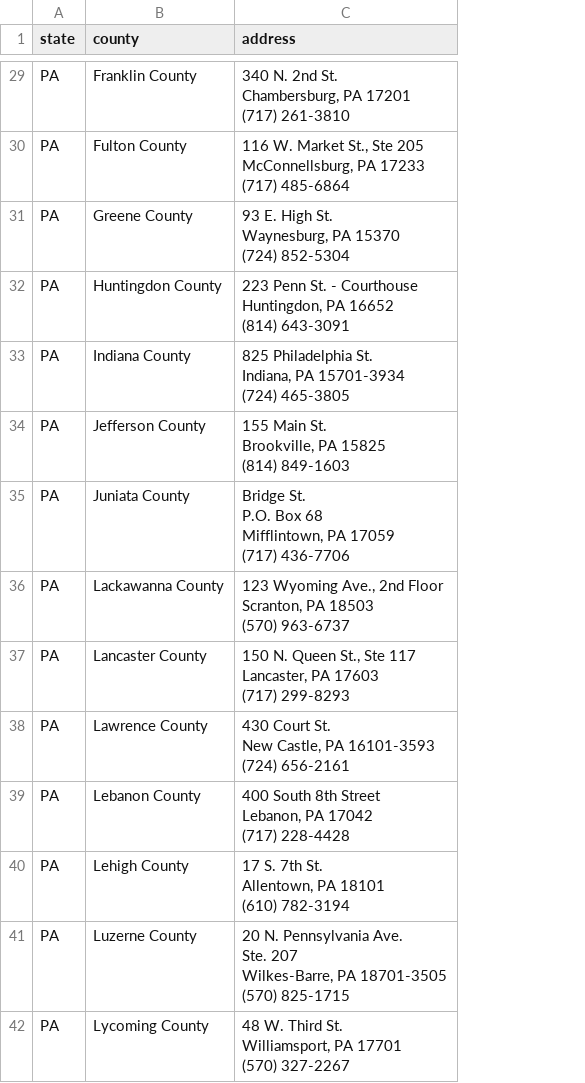
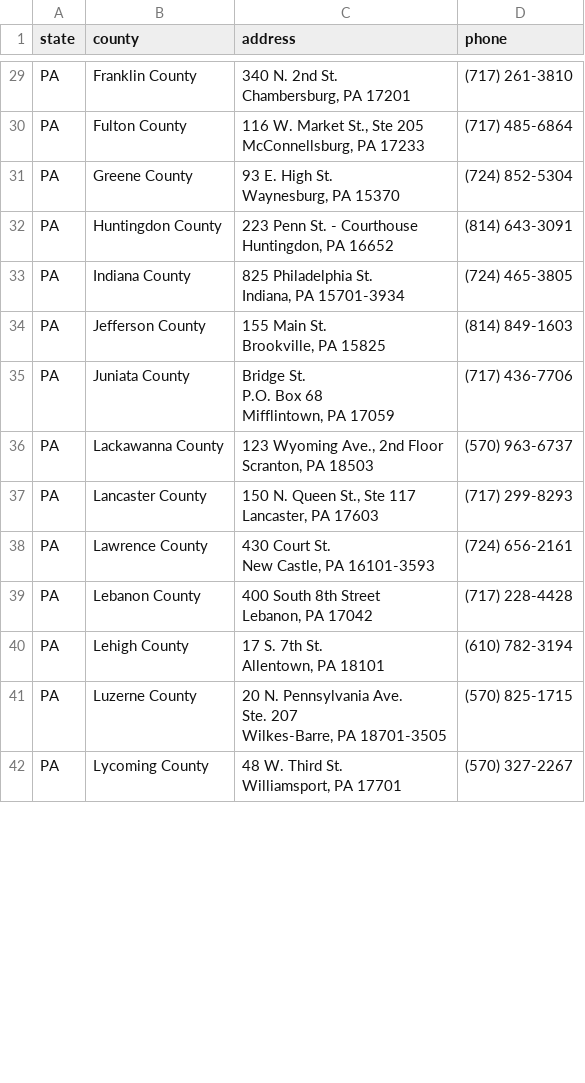
Before and after one commit to delabj/mail-in-ballot-dropoff, a CSV file: Data/scraped/PA_election_offices_manual_collection.csv, drawn as a sheet; only a part is shown, gaps mark what is left out; ↵ is a line break in a cell; the diff covers the shown part only; the diff names each change by its address in the sheet, - before the commit and + after, or states it on an @@ line.

```diff
--- a/Data/scraped/PA_election_offices_manual_collection.csv
+++ b/Data/scraped/PA_election_offices_manual_collection.csv
+column D (phone), rows 29-42: (717) 261-3810 | (717) 485-6864 | (724) 852-5304 | (814) 643-3091 | (724) 465-3805 | (814) 849-1603 | (717) 436-7706 | (570) 963-6737 | (717) 299-8293 | (724) 656-2161 | (717) 228-4428 | (610) 782-3194 | (570) 825-1715 | (570) 327-2267
-C29 (address): 340 N. 2nd St. ↵ Chambersburg, PA 17201 ↵ (717) 261-3810
+C29 (address): 340 N. 2nd St. ↵ Chambersburg, PA 17201
-C30 (address): …PA 17233 ↵ (717) 485-6864
+C30 (address): …PA 17233
-C31 (address): 93 E. High St. ↵ Waynesburg, PA 15370 ↵ (724) 852-5304
+C31 (address): 93 E. High St. ↵ Waynesburg, PA 15370
-C32 (address): …PA 16652 ↵ (814) 643-3091
+C32 (address): …PA 16652
-C33 (address): …PA 15701-3934 ↵ (724) 465-3805
+C33 (address): …PA 15701-3934
-C34 (address): 155 Main St. ↵ Brookville, PA 15825 ↵ (814) 849-1603
+C34 (address): 155 Main St. ↵ Brookville, PA 15825
-C35 (address): …PA 17059 ↵ (717) 436-7706
+C35 (address): …PA 17059
-C36 (address): …PA 18503 ↵ (570) 963-6737
+C36 (address): …PA 18503
-C37 (address): …PA 17603 ↵ (717) 299-8293
+C37 (address): …PA 17603
-C38 (address): …PA 16101-3593 ↵ (724) 656-2161
+C38 (address): …PA 16101-3593
-C39 (address): …PA 17042 ↵ (717) 228-4428
+C39 (address): …PA 17042
-C40 (address): 17 S. 7th St. ↵ Allentown, PA 18101 ↵ (610) 782-3194
+C40 (address): 17 S. 7th St. ↵ Allentown, PA 18101
-C41 (address): …PA 18701-3505 ↵ (570) 825-1715
+C41 (address): …PA 18701-3505
-C42 (address): …PA 17701 ↵ (570) 327-2267
+C42 (address): …PA 17701
```
Also changed, not shown: 53 edited cells elsewhere in this file, Data/drop-off-locations/PA.csv, 7 other files.
